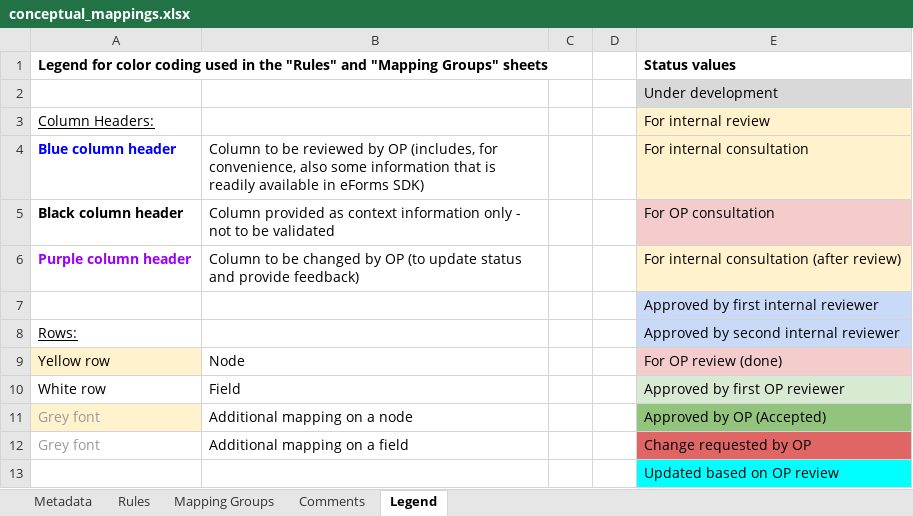
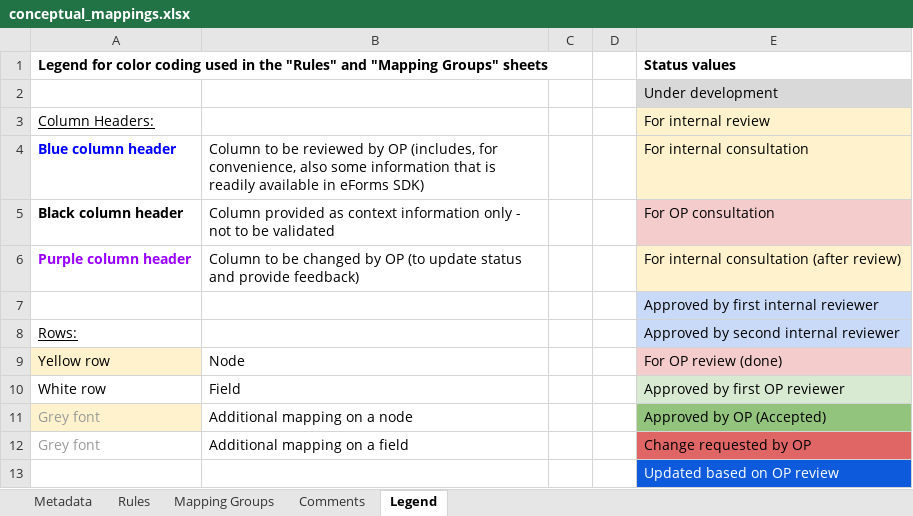
Before and after one commit to OP-TED/ted-rdf-mapping-eforms, an Excel workbook: mappings/package_cn_v1.9/transformation/conceptual_mappings.xlsx, sheet Legend, drawn as a sheet; values as stored, in another font and other column widths than the file's, no borders; the diff names each change by its address in the sheet, - before the commit and + after, or states it on an @@ line.

```diff
--- a/mappings/package_cn_v1.9/transformation/conceptual_mappings.xlsx (sheet Legend)
+++ b/mappings/package_cn_v1.9/transformation/conceptual_mappings.xlsx (sheet Legend)
@@ E13 fill: #00FFFF → #0D5BDC, text colour: black → #FFFFFF @@
```
Also changed, not shown: sheet Mapping Groups.
